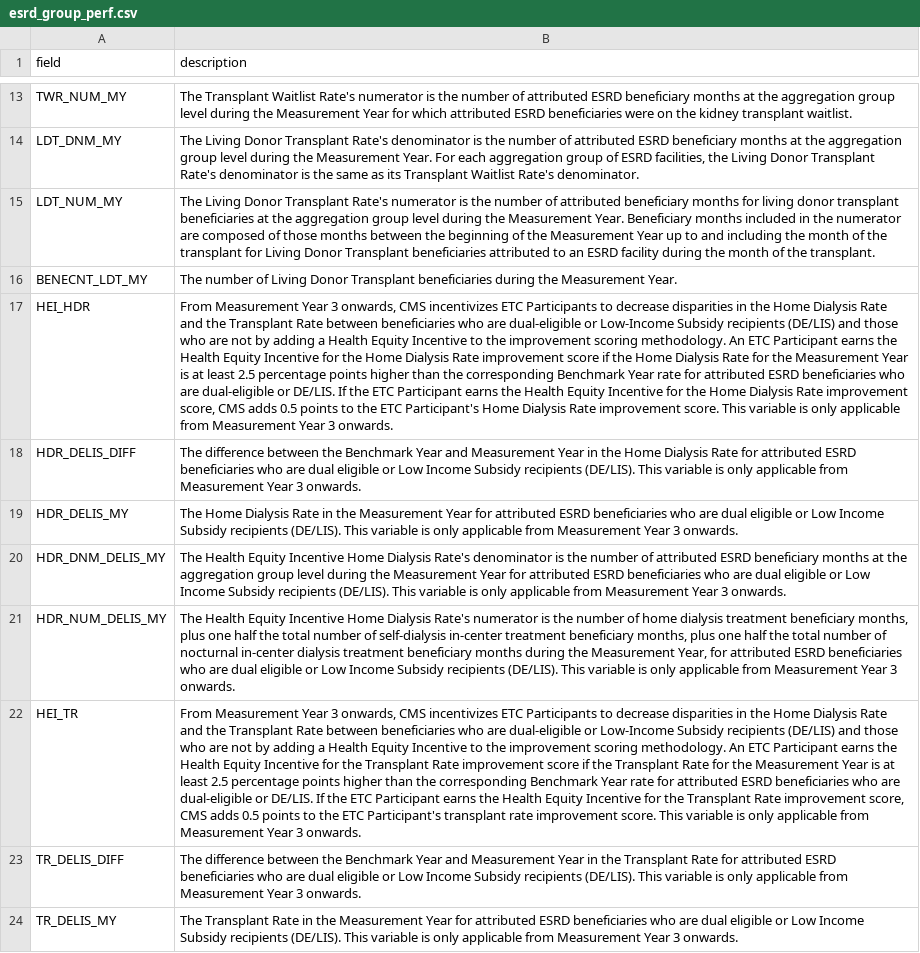
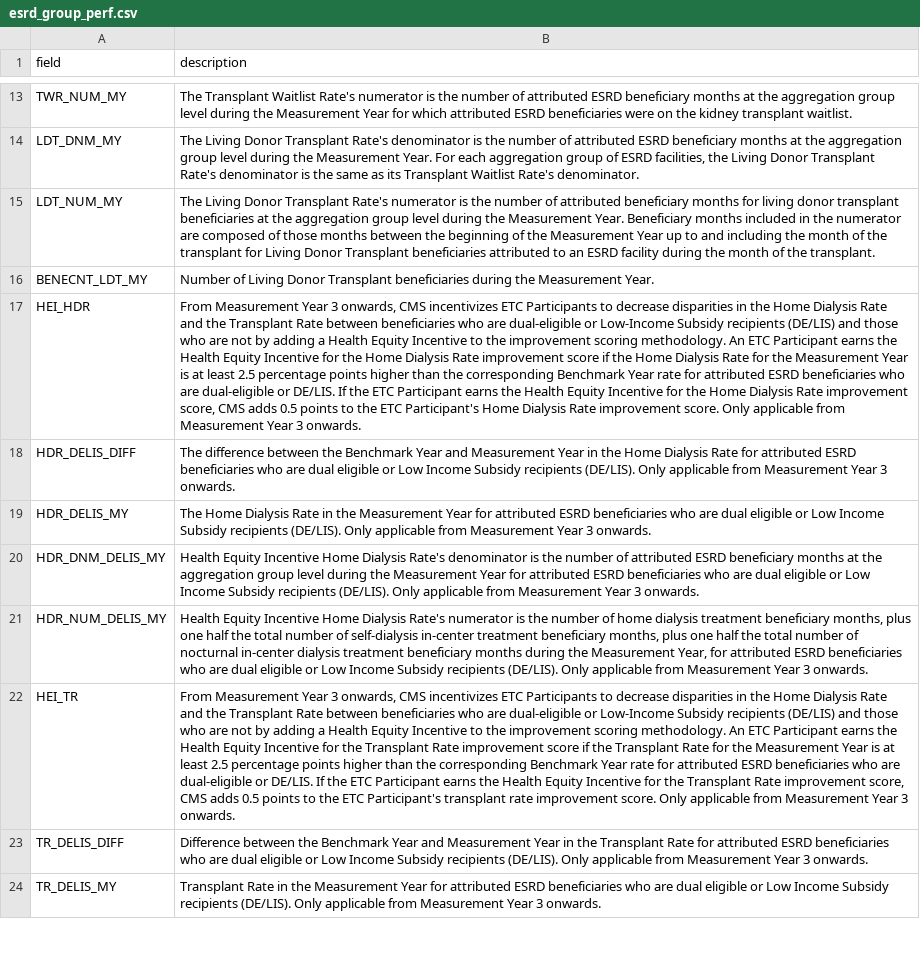
Before and after one commit to andrewallenbruce/providerdev, a CSV file: data/esrd_group_perf.csv, drawn as a sheet; only a part is shown, gaps mark what is left out; the diff covers the shown part only; the diff names each change by its address in the sheet, - before the commit and + after, or states it on an @@ line.

```diff
--- a/data/esrd_group_perf.csv
+++ b/data/esrd_group_perf.csv
-B16 (description): The number of Living…
+B16 (description): Number of Living…
-B17 (description): …improvement score. This variable is only applicable from…
+B17 (description): …improvement score. Only applicable from…
-B18 (description): …recipients (DE/LIS). This variable is only applicable from…
+B18 (description): …recipients (DE/LIS). Only applicable from…
-B19 (description): …recipients (DE/LIS). This variable is only applicable from…
+B19 (description): …recipients (DE/LIS). Only applicable from…
-B20 (description): The Health Equity Incentive Home Dialysis Rate's denominator is the number of attributed ESRD beneficiary months at the aggregation group level during the Measurement Year for attributed ESRD beneficiaries who are dual eligible or Low Income Subsidy recipients (DE/LIS). This variable is only applicable from…
+B20 (description): Health Equity Incentive Home Dialysis Rate's denominator is the number of attributed ESRD beneficiary months at the aggregation group level during the Measurement Year for attributed ESRD beneficiaries who are dual eligible or Low Income Subsidy recipients (DE/LIS). Only applicable from…
-B21 (description): The Health Equity Incentive Home Dialysis Rate's numerator is the number of home dialysis treatment beneficiary months, plus one half the total number of self-dialysis in-center treatment beneficiary months, plus one half the total number of nocturnal in-center dialysis treatment beneficiary months during the Measurement Year, for attributed ESRD beneficiaries who are dual eligible or Low Income Subsidy recipients (DE/LIS). This variable is only applicable from…
+B21 (description): Health Equity Incentive Home Dialysis Rate's numerator is the number of home dialysis treatment beneficiary months, plus one half the total number of self-dialysis in-center treatment beneficiary months, plus one half the total number of nocturnal in-center dialysis treatment beneficiary months during the Measurement Year, for attributed ESRD beneficiaries who are dual eligible or Low Income Subsidy recipients (DE/LIS). Only applicable from…
-B22 (description): …improvement score. This variable is only applicable from…
+B22 (description): …improvement score. Only applicable from…
-B23 (description): The difference between the Benchmark Year and Measurement Year in the Transplant Rate for attributed ESRD beneficiaries who are dual eligible or Low Income Subsidy recipients (DE/LIS). This variable is only applicable from…
+B23 (description): Difference between the Benchmark Year and Measurement Year in the Transplant Rate for attributed ESRD beneficiaries who are dual eligible or Low Income Subsidy recipients (DE/LIS). Only applicable from…
-B24 (description): The Transplant Rate in the Measurement Year for attributed ESRD beneficiaries who are dual eligible or Low Income Subsidy recipients (DE/LIS). This variable is only applicable from…
+B24 (description): Transplant Rate in the Measurement Year for attributed ESRD beneficiaries who are dual eligible or Low Income Subsidy recipients (DE/LIS). Only applicable from…
```
Also changed, not shown: 10 edited cells elsewhere in this file, docs/data/esrd_group_perf.csv, 8 other files.
